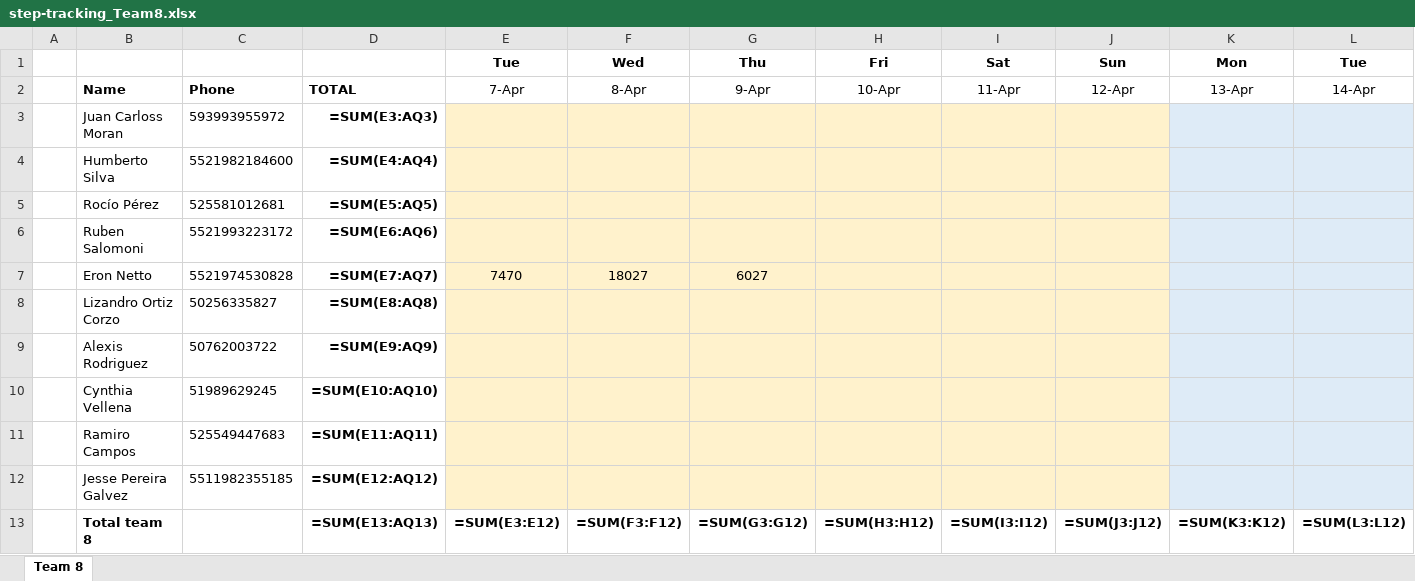
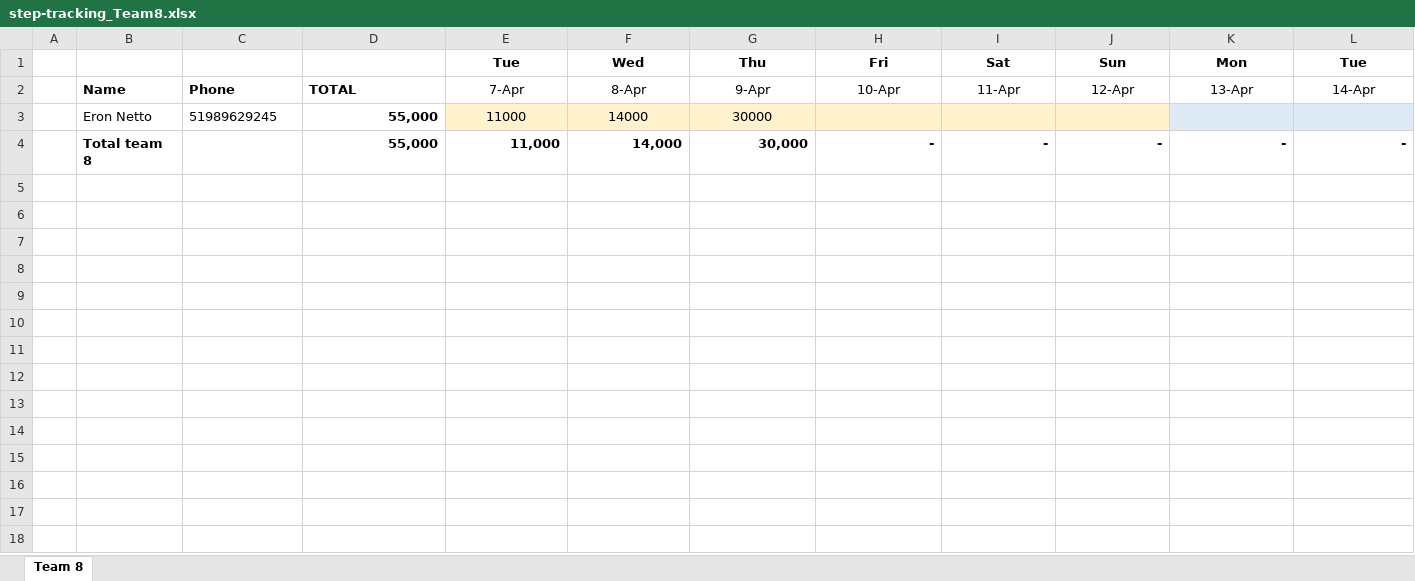
Before and after one commit to eronbfr/Team-8-STC-Nokia, an Excel workbook: step-tracking_Team8.xlsx, sheet Team 8, drawn as a sheet; only a part is shown; values as stored, in another font and other column widths than the file's, no borders; formulas without a stored value are shown as written; removed rows and columns are numbered as before the commit, all else as after; rows hold the shown columns only; the diff names each change by its address in the sheet, - before the commit and + after, or states it on an @@ line.

Commit message:
Update step-tracking spreadsheet via dashboard

```diff
--- a/step-tracking_Team8.xlsx (sheet Team 8)
+++ b/step-tracking_Team8.xlsx (sheet Team 8)
-row 3:  | Juan Carloss Moran | 593993955972 | =SUM(E3:AQ3)
-row 4:  | Humberto Silva | 5521982184600 | =SUM(E4:AQ4)
-row 5:  | Rocío Pérez | 525581012681 | =SUM(E5:AQ5)
-row 6:  | Ruben Salomoni | 5521993223172 | =SUM(E6:AQ6)
-C3: 5521974530828
+C3: 51989629245
-D3: =SUM(E7:AQ7)
+D3: 55,000
-E3: 7470
+E3: 11000
-F3: 18027
+F3: 14000
-G3: 6027
+G3: 30000
-row 8:  | Lizandro Ortiz Corzo | 50256335827 | =SUM(E8:AQ8)
-row 9:  | Alexis Rodriguez | 50762003722 | =SUM(E9:AQ9)
-row 10:  | Cynthia Vellena | 51989629245 | =SUM(E10:AQ10)
-row 11:  | Ramiro Campos | 525549447683 | =SUM(E11:AQ11)
-row 12:  | Jesse Pereira Galvez | 5511982355185 | =SUM(E12:AQ12)
-row 13:  | Total team 8 |  | =SUM(E13:AQ13) | =SUM(E3:E12) | =SUM(F3:F12) | =SUM(G3:G12) | =SUM(H3:H12) | =SUM(I3:I12) | =SUM(J3:J12) | =SUM(K3:K12) | =SUM(L3:L12)
+row 4:  | Total team 8 |  | 55,000 | 11,000 | 14,000 | 30,000 | - | - | - | - | -
```
